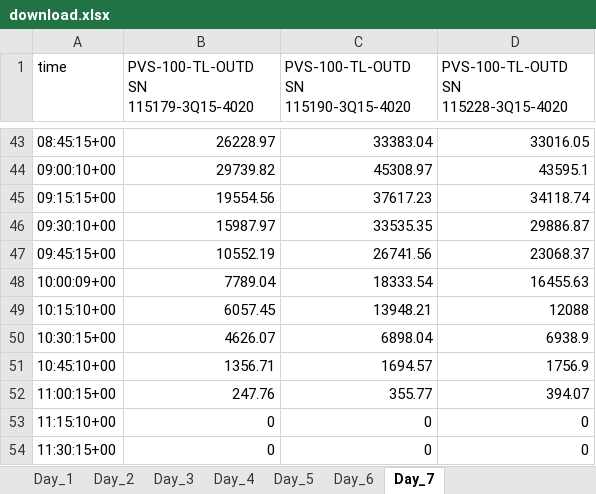
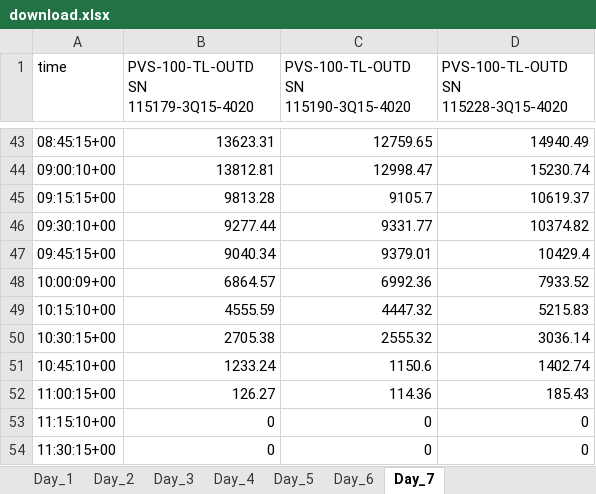
Before and after one commit to quangdang199x/scripts_csv, an Excel workbook: download.xlsx, sheet Day_7, drawn as a sheet; only a part is shown, gaps mark what is left out; values as stored, in another font and other column widths than the file's, no borders; the diff covers the shown part only; the diff names each change by its address in the sheet, - before the commit and + after, or states it on an @@ line.

```diff
--- a/download.xlsx (sheet Day_7)
+++ b/download.xlsx (sheet Day_7)
-B43: 26228.97
+B43: 13623.31
-C43: 33383.04
+C43: 12759.65
-D43: 33016.05
+D43: 14940.49
-B44: 29739.82
+B44: 13812.81
-C44: 45308.97
+C44: 12998.47
-D44: 43595.1
+D44: 15230.74
-B45: 19554.56
+B45: 9813.28
-C45: 37617.23
+C45: 9105.7
-D45: 34118.74
+D45: 10619.37
-B46: 15987.97
+B46: 9277.44
-C46: 33535.35
+C46: 9331.77
-D46: 29886.87
+D46: 10374.82
-B47: 10552.19
+B47: 9040.34
-C47: 26741.56
+C47: 9379.01
-D47: 23068.37
+D47: 10429.4
-B48: 7789.04
+B48: 6864.57
-C48: 18333.54
+C48: 6992.36
-D48: 16455.63
+D48: 7933.52
-B49: 6057.45
+B49: 4555.59
-C49: 13948.21
+C49: 4447.32
-D49: 12088
+D49: 5215.83
-B50: 4626.07
+B50: 2705.38
-C50: 6898.04
+C50: 2555.32
-D50: 6938.9
+D50: 3036.14
-B51: 1356.71
+B51: 1233.24
-C51: 1694.57
+C51: 1150.6
-D51: 1756.9
+D51: 1402.74
-B52: 247.76
+B52: 126.27
-C52: 355.77
+C52: 114.36
-D52: 394.07
+D52: 185.43
```
Also changed, not shown: 120 edited cells elsewhere in this sheet, sheet Day_3, sheet Day_6, sheet Day_2, sheet Day_1, sheet Day_4, sheet Day_5, 4 other files.
